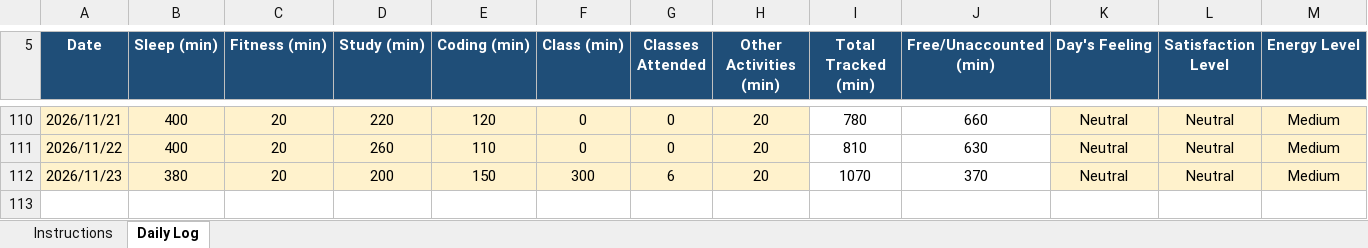
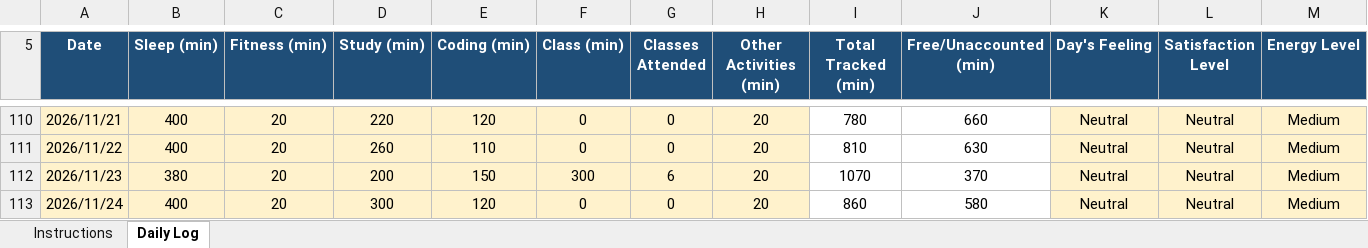
Before and after one commit to sejalthakur541-collab/CAP776, an Excel workbook: 12622124.xlsx, sheet Daily Log, drawn as a sheet; only a part is shown, gaps mark what is left out; values as stored, in another font and other column widths than the file's, no borders; conditional formats not drawn; rows hold the shown columns only; the diff names each change by its address in the sheet, - before the commit and + after, or states it on an @@ line.

Commit message:
Daily Log

```diff
--- a/12622124.xlsx (sheet Daily Log)
+++ b/12622124.xlsx (sheet Daily Log)
+row 113: 2026/11/24 | 400 | 20 | 300 | 120 | 0 | 0 | 20 | 860 | 580 | Neutral | Neutral | Medium
```
